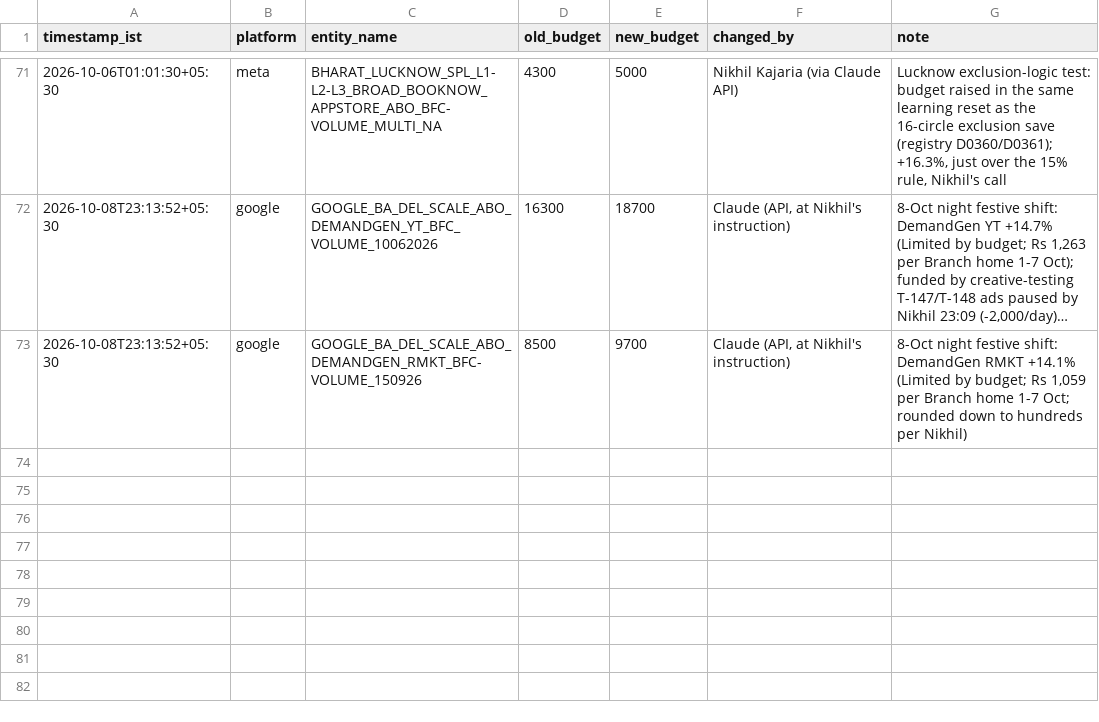
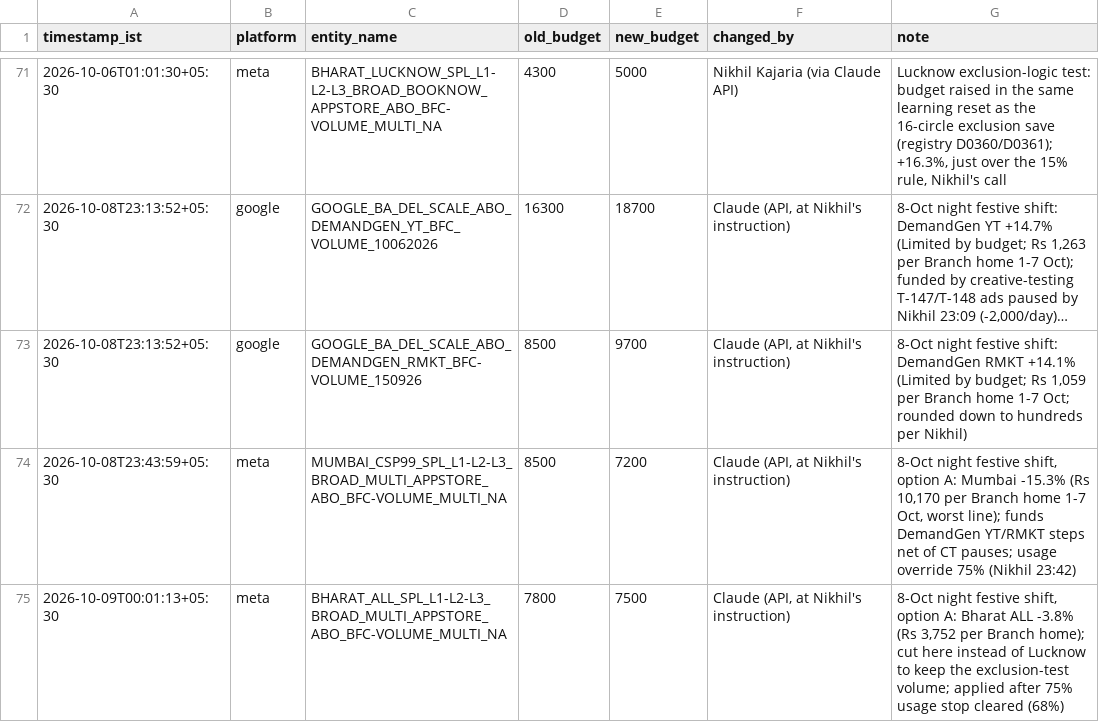
Before and after one commit to nikhilkajaria/wiom-rule-pass, a CSV file: manual_budget_changes.csv, drawn as a sheet; only a part is shown, gaps mark what is left out; long unchanged cells end in ….

```diff
--- a/manual_budget_changes.csv
+++ b/manual_budget_changes.csv
@@ -73 +73,3 @@ timestamp_ist,platform,entity_name,old_budget,new_budget,changed_by,note
 2026-10-08T23:13:52+05:30,google,GOOGLE_BA_DEL_SCALE_ABO_DEMANDGEN_RMKT_BFC-VOLUME_150926,8500,9700,"Claude (API, at Nikhil's instruction)","8-Oct night festive shift: DemandGen RMKT +14.1% (Limited by budget; Rs 1,059 per Branch home 1-7 Oct; rounded down to hundreds per Nikhil)"
+2026-10-08T23:43:59+05:30,meta,MUMBAI_CSP99_SPL_L1-L2-L3_BROAD_MULTI_APPSTORE_ABO_BFC-VOLUME_MULTI_NA,8500,7200,"Claude (API, at Nikhil's instruction)","8-Oct night festive shift, option A: Mumbai -15.3% (Rs 10,170 per Branch home 1-7 Oct, worst line); funds DemandGen YT/RMKT steps net of CT pauses; usage override 75% (Nikhil 23:42)"
+2026-10-09T00:01:13+05:30,meta,BHARAT_ALL_SPL_L1-L2-L3_BROAD_MULTI_APPSTORE_ABO_BFC-VOLUME_MULTI_NA,7800,7500,"Claude (API, at Nikhil's instruction)","8-Oct night festive shift, option A: Bharat ALL -3.8% (Rs 3,752 per Branch home); cut here instead of Lucknow to keep the exclusion-test volume; applied after 75% usage stop cleared (68%)"
```
